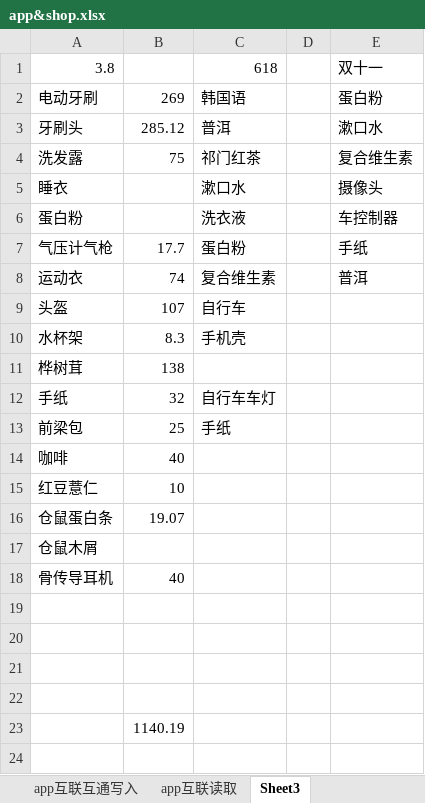
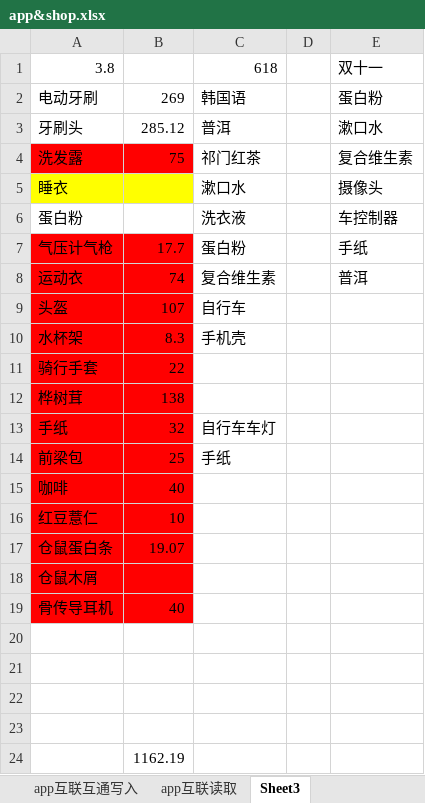
Before and after one commit to Kinggold96/fiction, an Excel workbook: 其他共享文件/app&shop.xlsx, sheet Sheet3, drawn as a sheet; values as stored, in another font and other column widths than the file's, no borders; addresses are those after the commit; the diff names each change by its address in the sheet, - before the commit and + after, or states it on an @@ line.

```diff
--- a/其他共享文件/app&shop.xlsx (sheet Sheet3)
+++ b/其他共享文件/app&shop.xlsx (sheet Sheet3)
-A4:B4 fill: none
+A4:B4 fill: #FF0000
-A5:B5 fill: none
+A5:B5 fill: #FFFF00
-A7:B10 fill: none
+A7:B10 fill: #FF0000
+row 11: 骑行手套 | 22
-A12:B19 fill: none
+A12:B19 fill: #FF0000
-B24: 1140.19
+B24: 1162.19
```
Also changed, not shown: 13 other files.
